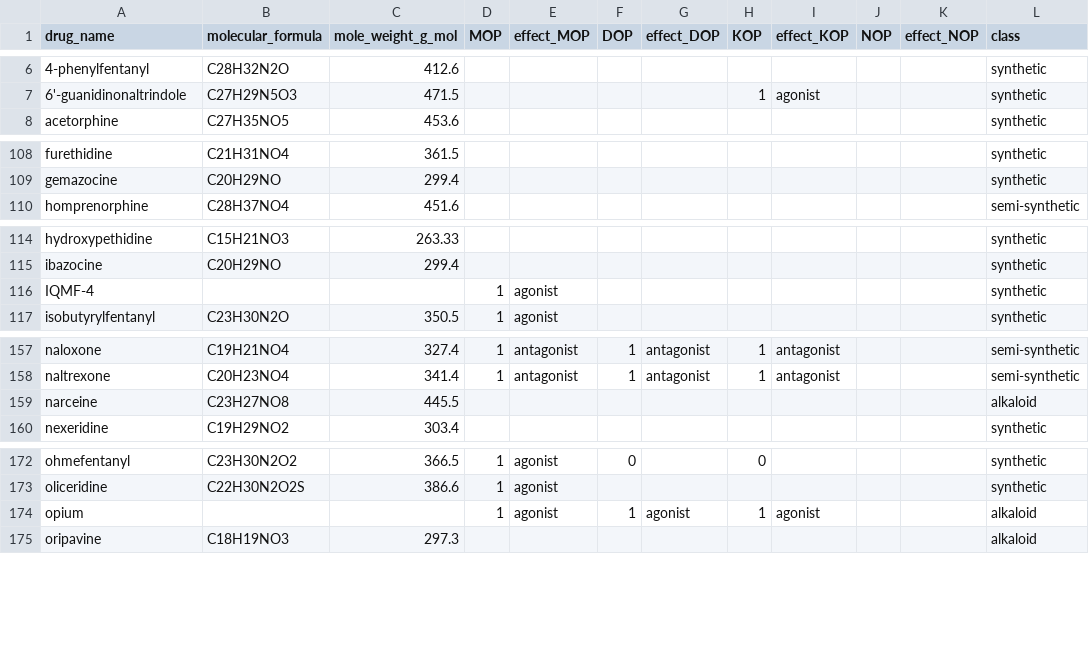
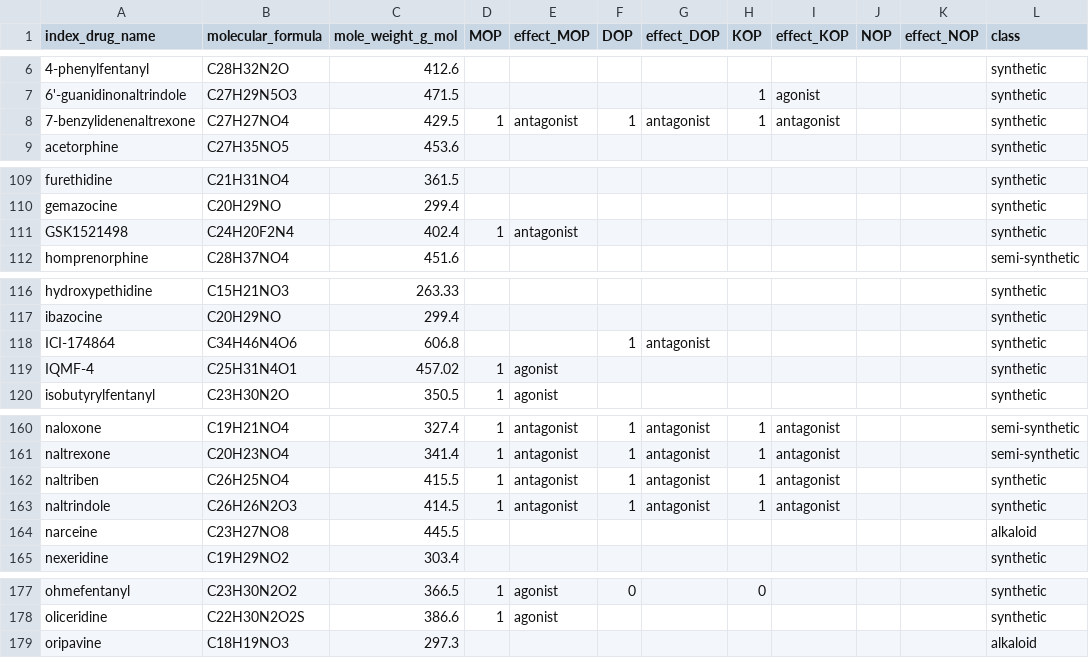
Before and after one commit to georgiarichards/CatalogueofOpioids, a CSV file: phase2_oxcatop.csv, drawn as a sheet; only a part is shown, gaps mark what is left out; removed rows and columns are numbered as before the commit, all else as after; the diff covers the shown part only; the diff names each change by its address in the sheet, - before the commit and + after, or states it on an @@ line.

```diff
--- a/phase2_oxcatop.csv
+++ b/phase2_oxcatop.csv
-A1: drug_name
+A1: index_drug_name
+row 8: 7-benzylidenenaltrexone | C27H27NO4 | 429.5 | 1 | antagonist | 1 | antagonist | 1 | antagonist |  |  | synthetic
+row 111: GSK1521498 | C24H20F2N4 | 402.4 | 1 | antagonist |  |  |  |  |  |  | synthetic
+row 118: ICI-174864 | C34H46N4O6 | 606.8 |  |  | 1 | antagonist |  |  |  |  | synthetic
-B119 (molecular_formula): (empty)
+B119 (molecular_formula): C25H31N4O1
-C119 (mole_weight_g_mol): (empty)
+C119 (mole_weight_g_mol): 457.02
+row 162: naltriben | C26H25NO4 | 415.5 | 1 | antagonist | 1 | antagonist | 1 | antagonist |  |  | synthetic
+row 163: naltrindole | C26H26N2O3 | 414.5 | 1 | antagonist | 1 | antagonist | 1 | antagonist |  |  | synthetic
-row 174: opium |  |  | 1 | agonist | 1 | agonist | 1 | agonist |  |  | alkaloid
```
Also changed, not shown: 1 added row and 3 edited cells elsewhere in this file, phase1_oxcatop.csv, 5 other files.
